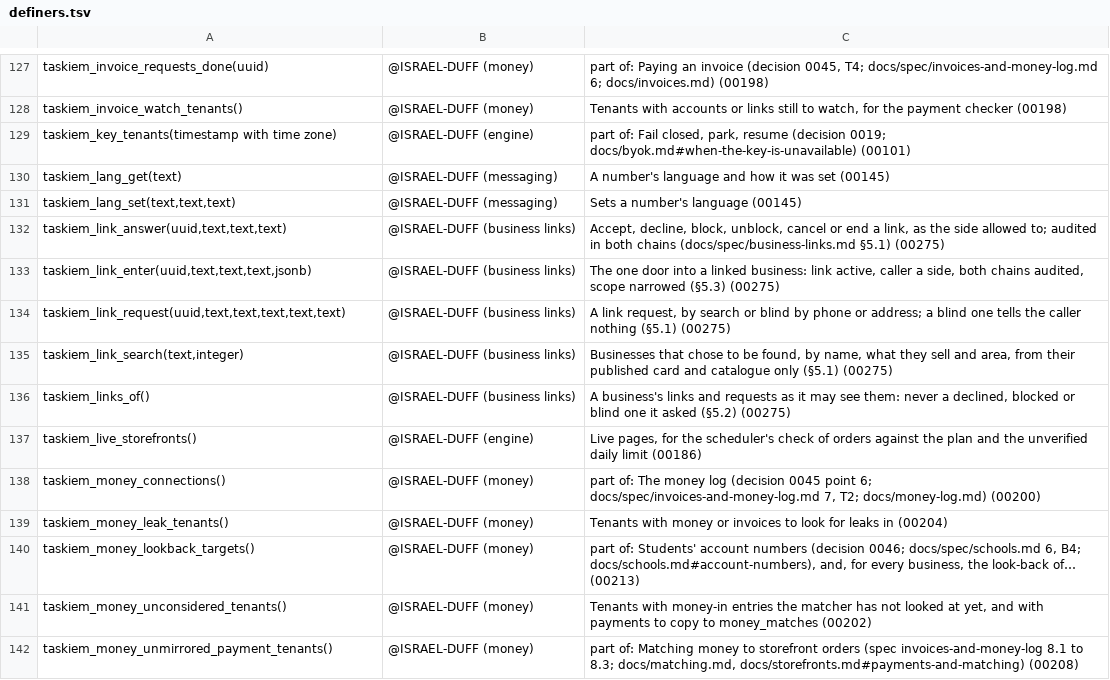
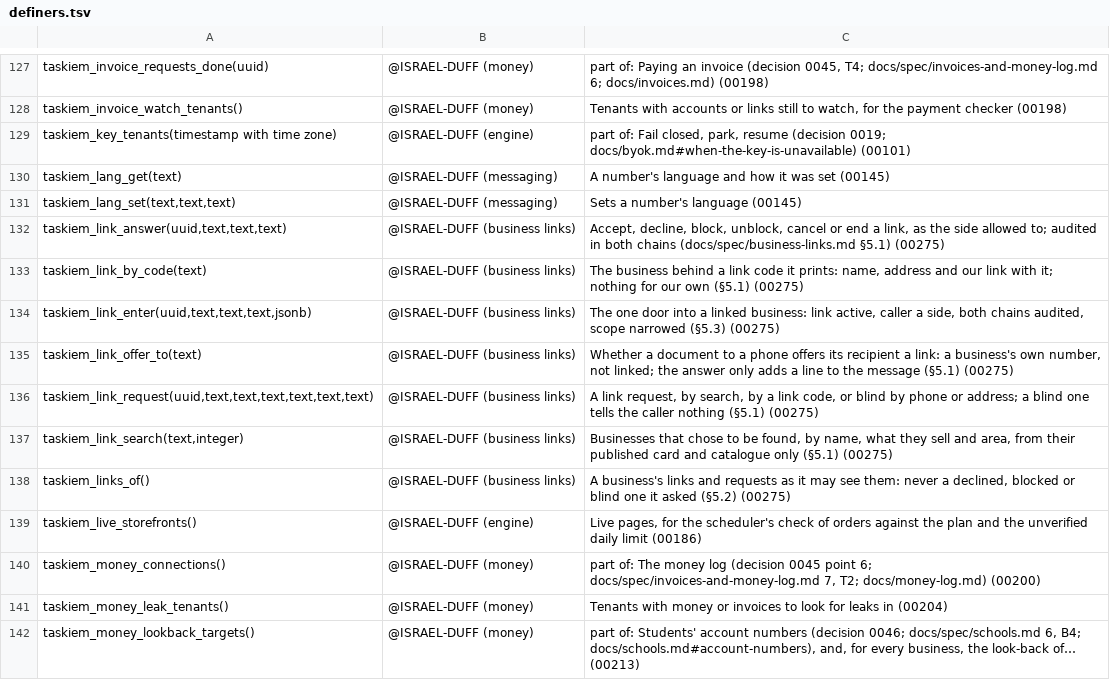
Before and after one commit to ISRAEL-DUFF/taskiem, a TSV file: engine/db/definers.tsv, drawn as a sheet; only a part is shown, gaps mark what is left out; the shorter side is filled out with more unchanged rows.

```diff
--- a/engine/db/definers.tsv
+++ b/engine/db/definers.tsv
@@ -132,4 +132,6 @@ taskiem_lang_set(text,text,text)	@ISRAEL-DUFF (messaging)	Sets a number's langua
 taskiem_link_answer(uuid,text,text,text)	@ISRAEL-DUFF (business links)	Accept, decline, block, unblock, cancel or end a link, as the side allowed to; audited in both chains (docs/spec/business-links.md §5.1) (00275)
+taskiem_link_by_code(text)	@ISRAEL-DUFF (business links)	The business behind a link code it prints: name, address and our link with it; nothing for our own (§5.1) (00275)
 taskiem_link_enter(uuid,text,text,text,jsonb)	@ISRAEL-DUFF (business links)	The one door into a linked business: link active, caller a side, both chains audited, scope narrowed (§5.3) (00275)
-taskiem_link_request(uuid,text,text,text,text,text)	@ISRAEL-DUFF (business links)	A link request, by search or blind by phone or address; a blind one tells the caller nothing (§5.1) (00275)
+taskiem_link_offer_to(text)	@ISRAEL-DUFF (business links)	Whether a document to a phone offers its recipient a link: a business's own number, not linked; the answer only adds a line to the message (§5.1) (00275)
+taskiem_link_request(uuid,text,text,text,text,text,text)	@ISRAEL-DUFF (business links)	A link request, by search, by a link code, or blind by phone or address; a blind one tells the caller nothing (§5.1) (00275)
 taskiem_link_search(text,integer)	@ISRAEL-DUFF (business links)	Businesses that chose to be found, by name, what they sell and area, from their published card and catalogue only (§5.1) (00275)
```
Also changed, not shown: 10 other files.
